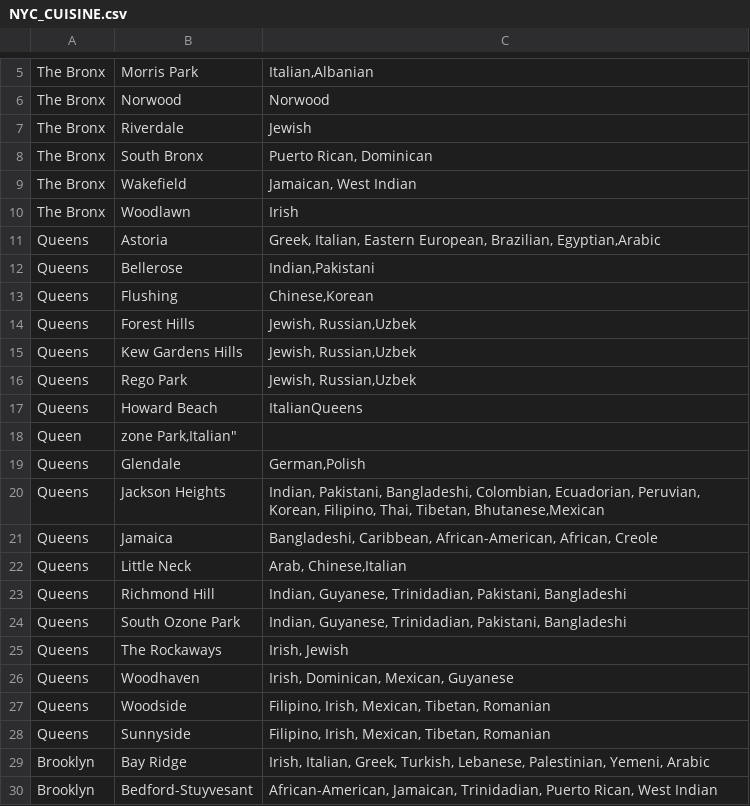
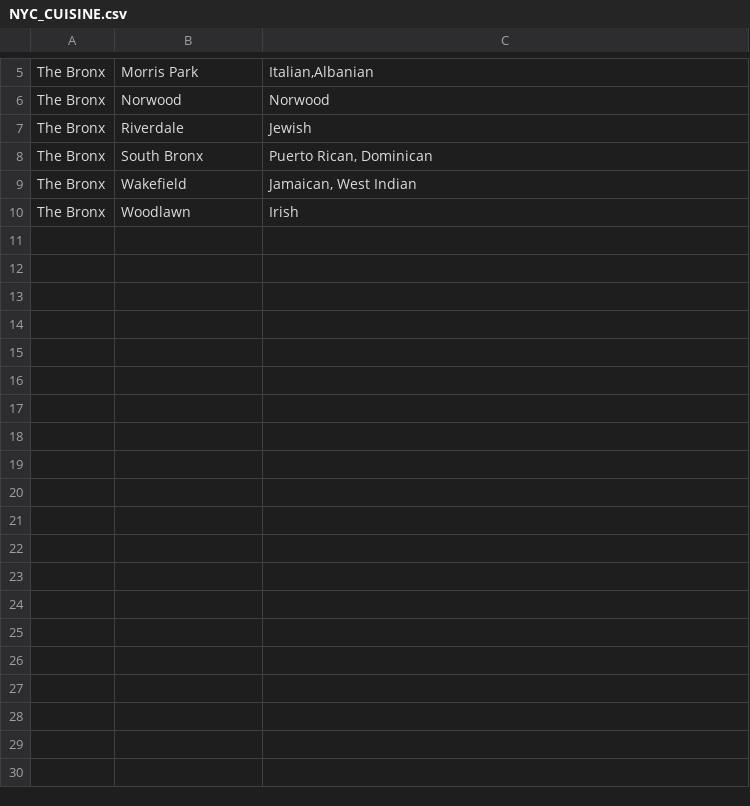
Before and after one commit to darolmar/Coursera_Capstone, a CSV file: NYC_CUISINE.csv, drawn as a sheet; only a part is shown, gaps mark what is left out; the diff covers the shown part only.

Commit message:
Update NYC_CUISINE.csv

```diff
--- a/NYC_CUISINE.csv
+++ b/NYC_CUISINE.csv
@@ -10,21 +10 @@ The Bronx,Wakefield,"Jamaican, West Indian"
 The Bronx,Woodlawn,"Irish"
-Queens,Astoria,"Greek, Italian, Eastern European, Brazilian, Egyptian,Arabic"
-Queens,Bellerose,"Indian,Pakistani"
-Queens,Flushing,"Chinese,Korean"
-Queens,Forest Hills,"Jewish, Russian,Uzbek"
-Queens,Kew Gardens Hills,"Jewish, Russian,Uzbek"
-Queens,Rego Park,"Jewish, Russian,Uzbek"
-Queens,Howard Beach,"Italian"Queens,
-Queen,"zone Park,"Italian"
-Queens,Glendale,"German,Polish"
-Queens,Jackson Heights,"Indian, Pakistani, Bangladeshi, Colombian, Ecuadorian, Peruvian, Korean, Filipino, Thai, Tibetan, Bhutanese,Mexican"
-Queens,Jamaica,"Bangladeshi, Caribbean, African-American, African, Creole"
-Queens,Little Neck,"Arab, Chinese,Italian"
-Queens,Richmond Hill,"Indian, Guyanese, Trinidadian, Pakistani, Bangladeshi"
-Queens,South Ozone Park,"Indian, Guyanese, Trinidadian, Pakistani, Bangladeshi"
-Queens,The Rockaways,"Irish, Jewish"
-Queens,Woodhaven,"Irish, Dominican, Mexican, Guyanese"
-Queens,Woodside, "Filipino, Irish, Mexican, Tibetan, Romanian"
-Queens,Sunnyside, "Filipino, Irish, Mexican, Tibetan, Romanian"
-Brooklyn,Bay Ridge,"Irish, Italian, Greek, Turkish, Lebanese, Palestinian, Yemeni, Arabic"
-Brooklyn,Bedford-Stuyvesant,"African-American, Jamaican, Trinidadian, Puerto Rican, West Indian"
```
Also changed, not shown: 17 removed rows elsewhere in this file.
